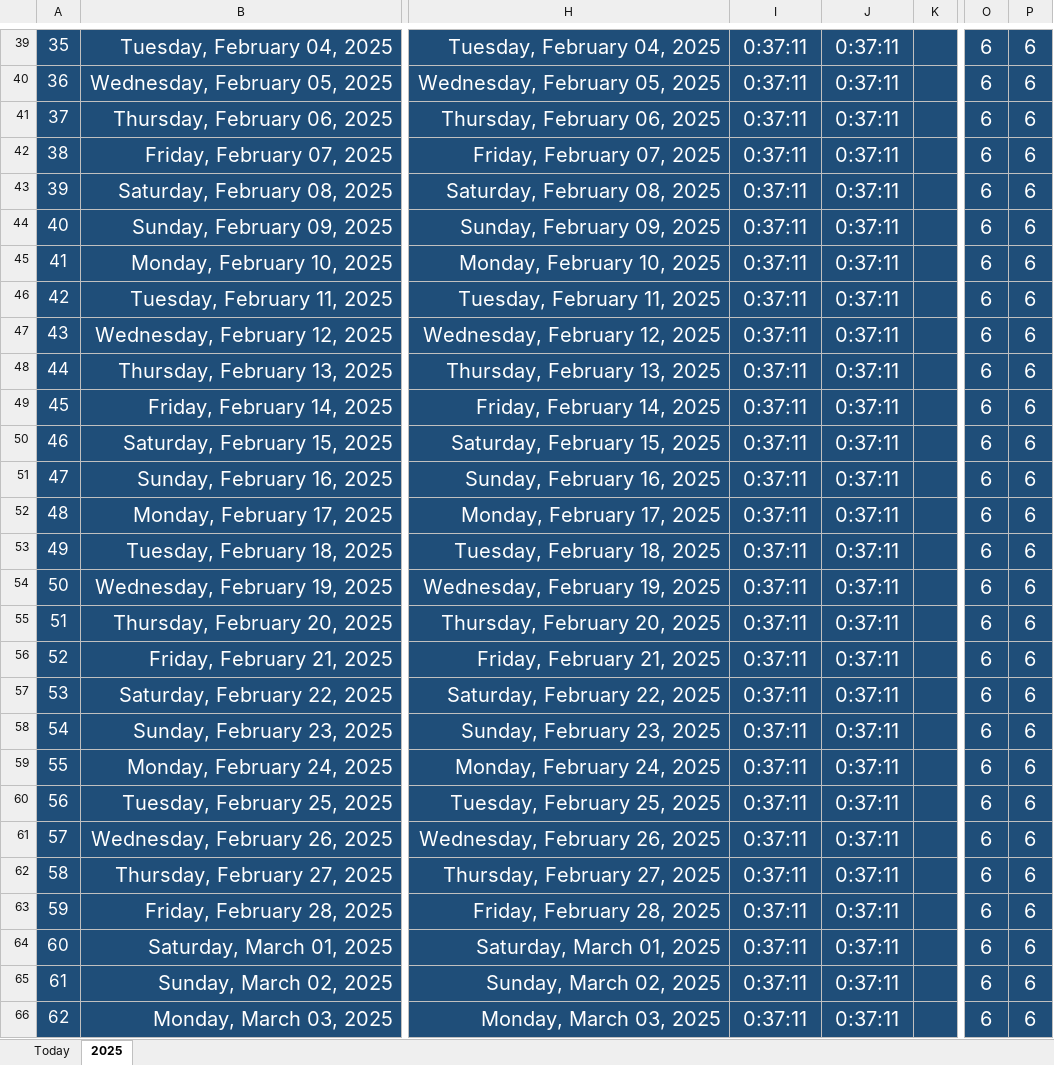
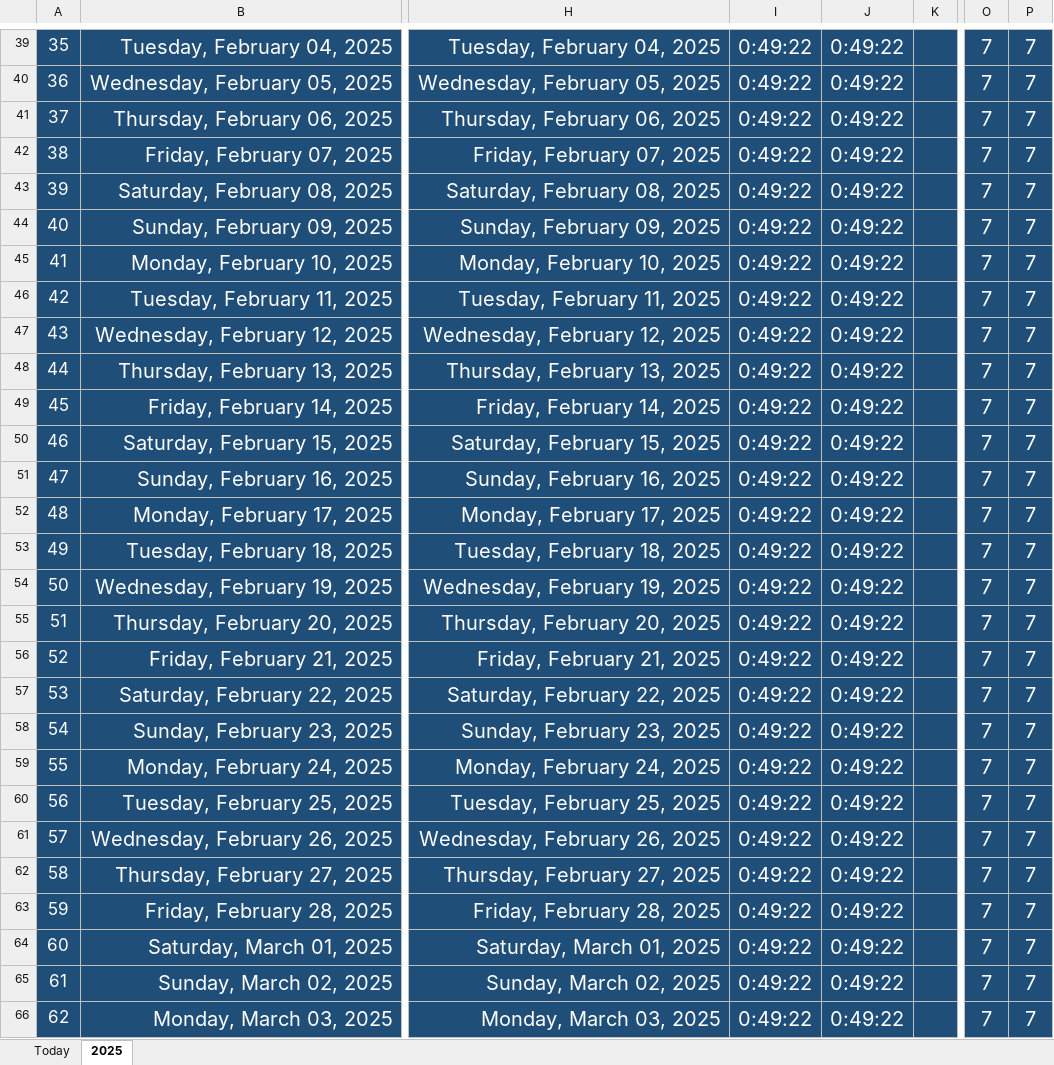
Before and after one commit to Mostafa-El-Masry/react-app, an Excel workbook: 2025 Track.xlsx, sheet 2025, drawn as a sheet; only a part is shown, gaps mark what is left out; values as stored, in another font and other column widths than the file's, no borders; the diff covers the shown part only; the diff names each change by its address in the sheet, - before the commit and + after, or states it on an @@ line.

```diff
--- a/2025 Track.xlsx (sheet 2025)
+++ b/2025 Track.xlsx (sheet 2025)
-I39:I66: 0:37:11
+I39:I66: 0:49:22
-J39:J66: 0:37:11
+J39:J66: 0:49:22
-O39:O66: 6
+O39:O66: 7
-P39:P66: 6
+P39:P66: 7
```
Also changed, not shown: 1319 edited cells elsewhere in this sheet, sheet Today.
